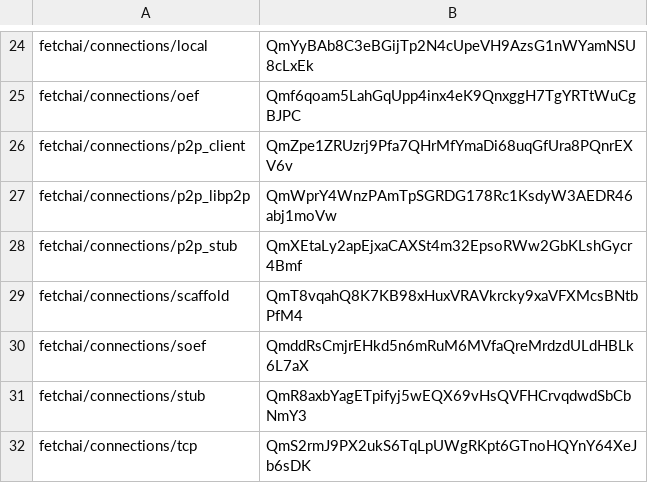
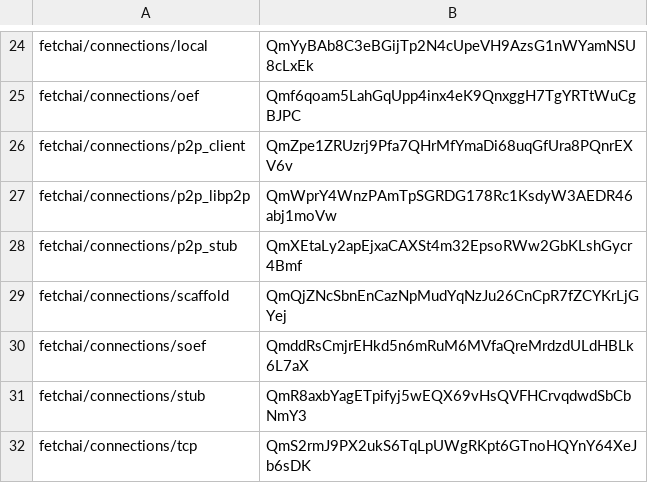
Before and after one commit to fetchai/agents-aea, a CSV file: packages/hashes.csv, drawn as a sheet; only a part is shown, gaps mark what is left out.

```diff
--- a/packages/hashes.csv
+++ b/packages/hashes.csv
@@ -28,3 +28,3 @@ fetchai/connections/p2p_libp2p,QmWprY4WnzPAmTpSGRDG178Rc1KsdyW3AEDR46abj1moVw
 fetchai/connections/p2p_stub,QmXEtaLy2apEjxaCAXSt4m32EpsoRWw2GbKLshGycr4Bmf
-fetchai/connections/scaffold,QmT8vqahQ8K7KB98xHuxVRAVkrcky9xaVFXMcsBNtbPfM4
+fetchai/connections/scaffold,QmQjZNcSbnEnCazNpMudYqNzJu26CnCpR7fZCYKrLjGYej
 fetchai/connections/soef,QmddRsCmjrEHkd5n6mRuM6MVfaQreMrdzdULdHBLk6L7aX
```
Also changed, not shown: 4 other files.
